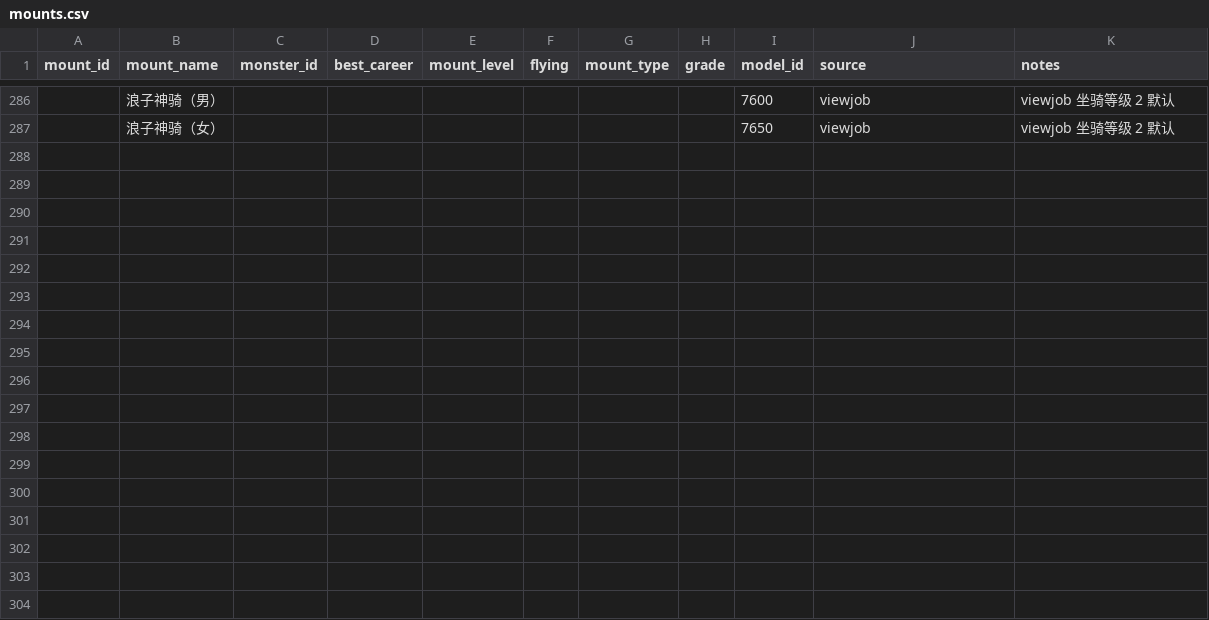
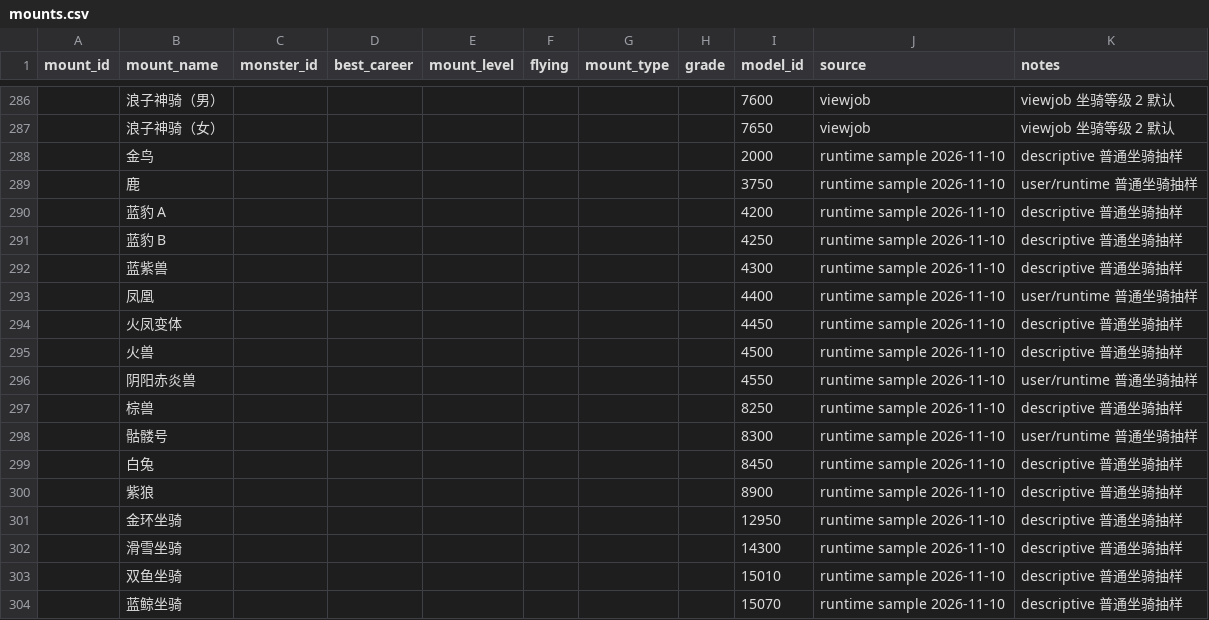
Before and after one commit to qx9575/rea-dhsh, a CSV file: manifests/relations/mounts.csv, drawn as a sheet; only a part is shown, gaps mark what is left out.

```diff
--- a/manifests/relations/mounts.csv
+++ b/manifests/relations/mounts.csv
@@ -287 +287,18 @@
 ,浪子神骑（女）,,,,,,,7650,viewjob,viewjob 坐骑等级 2 默认
+,金鸟,,,,,,,2000,runtime sample 2026-11-10,descriptive 普通坐骑抽样
+,鹿,,,,,,,3750,runtime sample 2026-11-10,user/runtime 普通坐骑抽样
+,蓝豹 A,,,,,,,4200,runtime sample 2026-11-10,descriptive 普通坐骑抽样
+,蓝豹 B,,,,,,,4250,runtime sample 2026-11-10,descriptive 普通坐骑抽样
+,蓝紫兽,,,,,,,4300,runtime sample 2026-11-10,descriptive 普通坐骑抽样
+,凤凰,,,,,,,4400,runtime sample 2026-11-10,user/runtime 普通坐骑抽样
+,火凤变体,,,,,,,4450,runtime sample 2026-11-10,descriptive 普通坐骑抽样
+,火兽,,,,,,,4500,runtime sample 2026-11-10,descriptive 普通坐骑抽样
+,阴阳赤炎兽,,,,,,,4550,runtime sample 2026-11-10,user/runtime 普通坐骑抽样
+,棕兽,,,,,,,8250,runtime sample 2026-11-10,descriptive 普通坐骑抽样
+,骷髅号,,,,,,,8300,runtime sample 2026-11-10,user/runtime 普通坐骑抽样
+,白兔,,,,,,,8450,runtime sample 2026-11-10,descriptive 普通坐骑抽样
+,紫狼,,,,,,,8900,runtime sample 2026-11-10,descriptive 普通坐骑抽样
+,金环坐骑,,,,,,,12950,runtime sample 2026-11-10,descriptive 普通坐骑抽样
+,滑雪坐骑,,,,,,,14300,runtime sample 2026-11-10,descriptive 普通坐骑抽样
+,双鱼坐骑,,,,,,,15010,runtime sample 2026-11-10,descriptive 普通坐骑抽样
+,蓝鲸坐骑,,,,,,,15070,runtime sample 2026-11-10,descriptive 普通坐骑抽样
```
Also changed, not shown: manifests/relations/mount-samples.csv, 2 other files.
